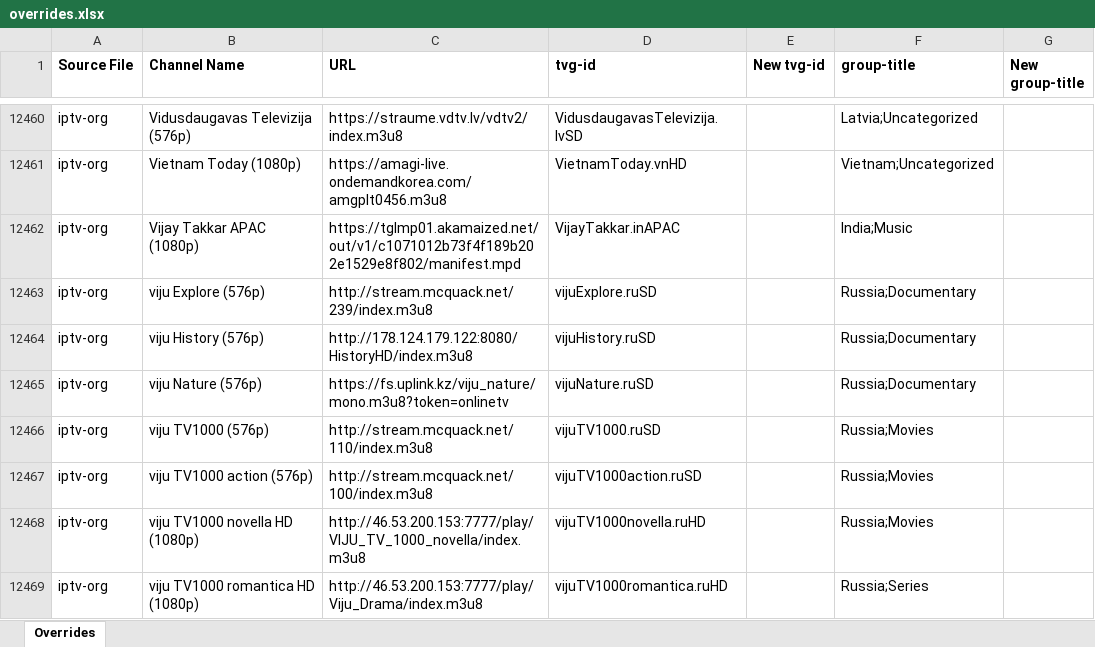
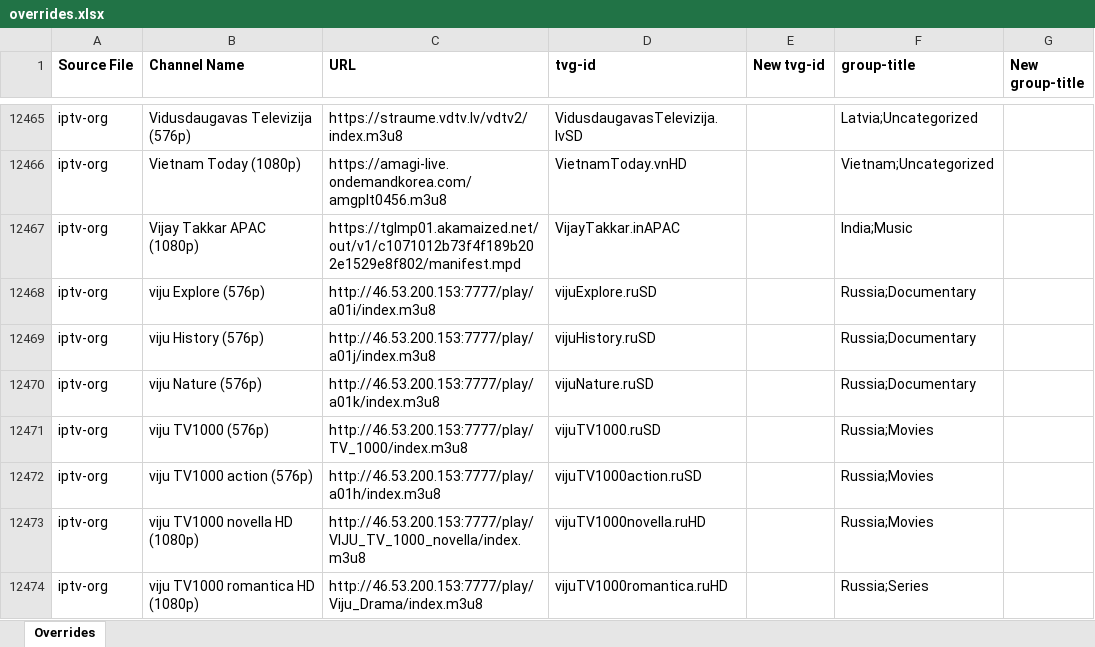
Before and after one commit to karya-media/tv, an Excel workbook: data/overrides.xlsx, sheet Overrides, drawn as a sheet; only a part is shown, gaps mark what is left out; values as stored, in another font and other column widths than the file's, no borders; addresses are those after the commit; the diff covers the shown part only; the diff names each change by its address in the sheet, - before the commit and + after, or states it on an @@ line.

```diff
--- a/data/overrides.xlsx (sheet Overrides)
+++ b/data/overrides.xlsx (sheet Overrides)
-C12468 (URL): http://stream.mcquack.net/239/index.m3u8
+C12468 (URL): http://46.53.200.153:7777/play/a01i/index.m3u8
-C12469 (URL): http://178.124.179.122:8080/HistoryHD/index.m3u8
+C12469 (URL): http://46.53.200.153:7777/play/a01j/index.m3u8
-C12470 (URL): https://fs.uplink.kz/viju_nature/mono.m3u8?token=onlinetv
+C12470 (URL): http://46.53.200.153:7777/play/a01k/index.m3u8
-C12471 (URL): http://stream.mcquack.net/110/index.m3u8
+C12471 (URL): http://46.53.200.153:7777/play/TV_1000/index.m3u8
-C12472 (URL): http://stream.mcquack.net/100/index.m3u8
+C12472 (URL): http://46.53.200.153:7777/play/a01h/index.m3u8
```
Also changed, not shown: 13 added rows, 9 removed rows and 643 edited cells elsewhere in this sheet, 8 other files.
